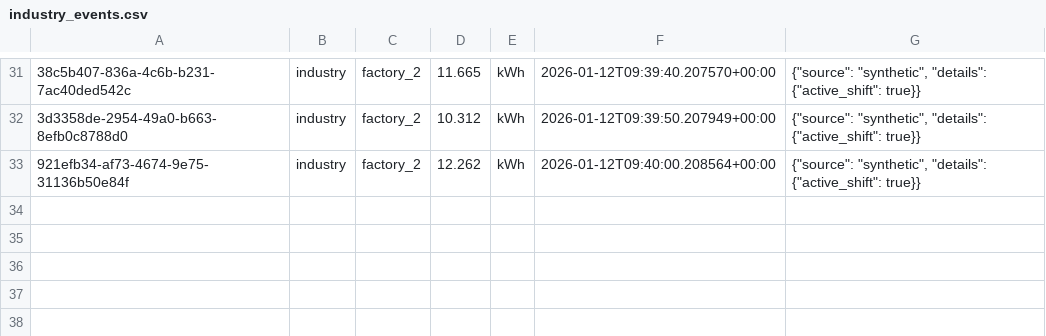
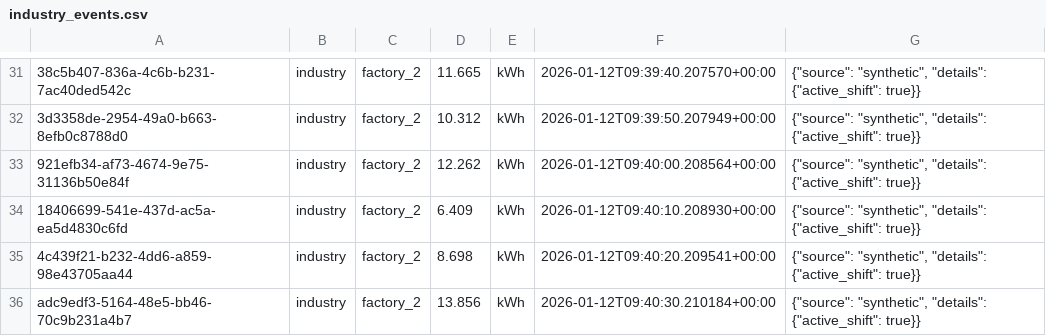
Before and after one commit to codeocean5214/Carbon-Emission, a CSV file: data/data/stream/industry_events.csv, drawn as a sheet; only a part is shown, gaps mark what is left out; the diff names each change by its address in the sheet, - before the commit and + after, or states it on an @@ line.

```diff
--- a/data/data/stream/industry_events.csv
+++ b/data/data/stream/industry_events.csv
+row 34: 18406699-541e-437d-ac5a-ea5d4830c6fd | industry | factory_2 | 6.409 | kWh | 2026-01-12T09:40:10.208930+00:00 | {"source": "synthetic", "details": {"active_shift": true}}
+row 35: 4c439f21-b232-4dd6-a859-98e43705aa44 | industry | factory_2 | 8.698 | kWh | 2026-01-12T09:40:20.209541+00:00 | {"source": "synthetic", "details": {"active_shift": true}}
+row 36: adc9edf3-5164-48e5-bb46-70c9b231a4b7 | industry | factory_2 | 13.856 | kWh | 2026-01-12T09:40:30.210184+00:00 | {"source": "synthetic", "details": {"active_shift": true}}
```
Also changed, not shown: 1 other file.
